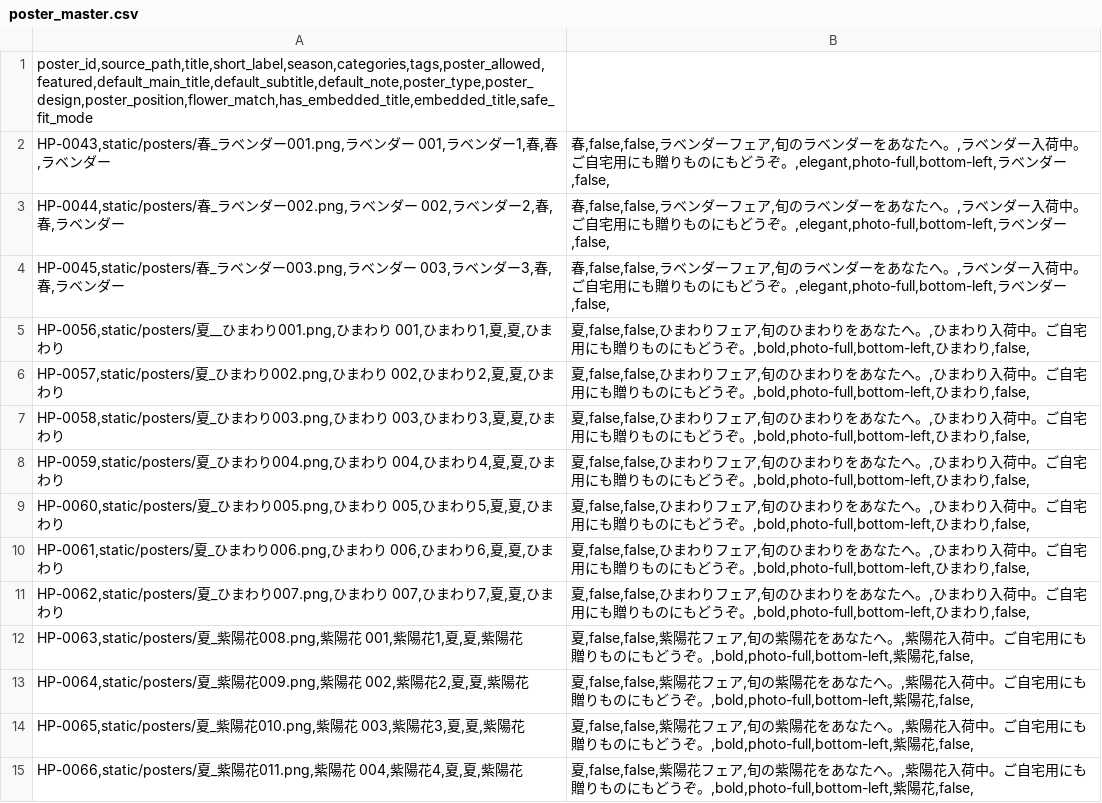
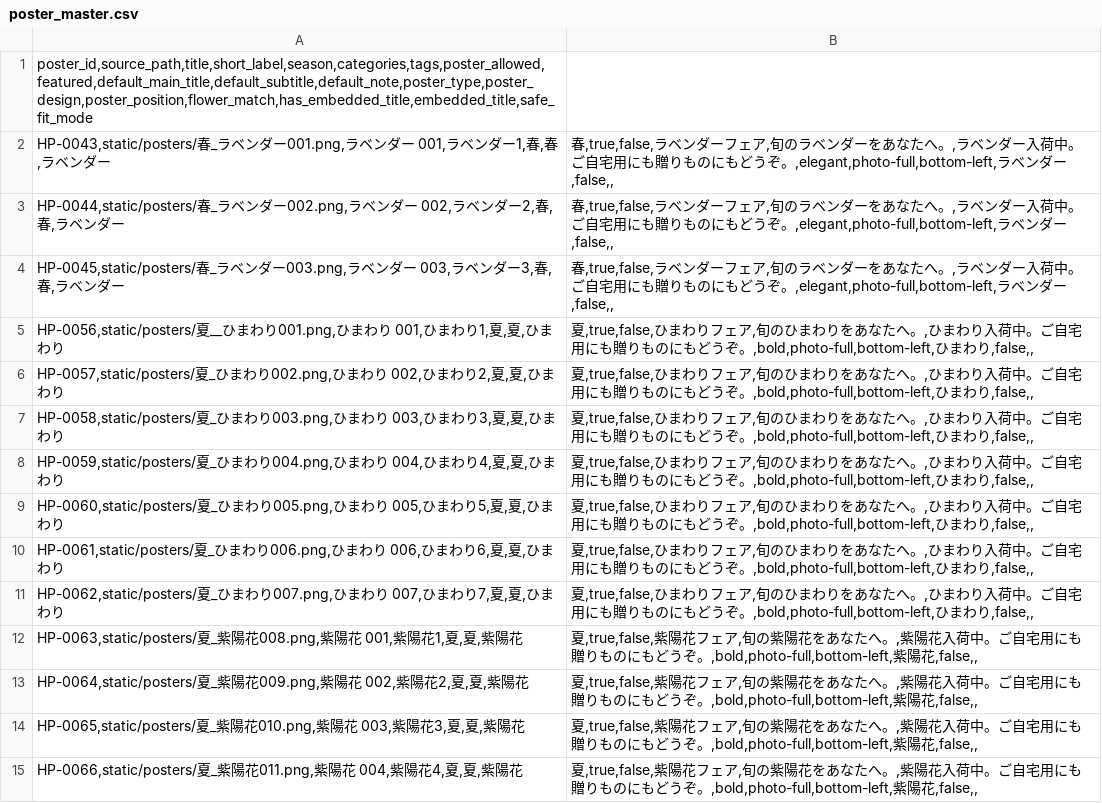
Before and after one commit to Hajime-na/ai-hana-zukan, a CSV file: poster_master.csv, drawn as a sheet; only a part is shown; the diff covers the shown part only.

```diff
--- a/poster_master.csv
+++ b/poster_master.csv
@@ -1,15 +1,15 @@
 poster_id,source_path,title,short_label,season,categories,tags,poster_allowed,featured,default_main_title,default_subtitle,default_note,poster_type,poster_design,poster_position,flower_match,has_embedded_title,embedded_title,safe_fit_mode
-HP-0043,static/posters/春_ラベンダー001.png,ラベンダー 001,ラベンダー1,春,春,ラベンダー;春,false,false,ラベンダーフェア,旬のラベンダーをあなたへ。,ラベンダー入荷中。ご自宅用にも贈りものにもどうぞ。,elegant,photo-full,bottom-left,ラベンダー,false,
-HP-0044,static/posters/春_ラベンダー002.png,ラベンダー 002,ラベンダー2,春,春,ラベンダー;春,false,false,ラベンダーフェア,旬のラベンダーをあなたへ。,ラベンダー入荷中。ご自宅用にも贈りものにもどうぞ。,elegant,photo-full,bottom-left,ラベンダー,false,
-HP-0045,static/posters/春_ラベンダー003.png,ラベンダー 003,ラベンダー3,春,春,ラベンダー;春,false,false,ラベンダーフェア,旬のラベンダーをあなたへ。,ラベンダー入荷中。ご自宅用にも贈りものにもどうぞ。,elegant,photo-full,bottom-left,ラベンダー,false,
-HP-0056,static/posters/夏__ひまわり001.png,ひまわり 001,ひまわり1,夏,夏,ひまわり;夏,false,false,ひまわりフェア,旬のひまわりをあなたへ。,ひまわり入荷中。ご自宅用にも贈りものにもどうぞ。,bold,photo-full,bottom-left,ひまわり,false,
-HP-0057,static/posters/夏_ひまわり002.png,ひまわり 002,ひまわり2,夏,夏,ひまわり;夏,false,false,ひまわりフェア,旬のひまわりをあなたへ。,ひまわり入荷中。ご自宅用にも贈りものにもどうぞ。,bold,photo-full,bottom-left,ひまわり,false,
-HP-0058,static/posters/夏_ひまわり003.png,ひまわり 003,ひまわり3,夏,夏,ひまわり;夏,false,false,ひまわりフェア,旬のひまわりをあなたへ。,ひまわり入荷中。ご自宅用にも贈りものにもどうぞ。,bold,photo-full,bottom-left,ひまわり,false,
-HP-0059,static/posters/夏_ひまわり004.png,ひまわり 004,ひまわり4,夏,夏,ひまわり;夏,false,false,ひまわりフェア,旬のひまわりをあなたへ。,ひまわり入荷中。ご自宅用にも贈りものにもどうぞ。,bold,photo-full,bottom-left,ひまわり,false,
-HP-0060,static/posters/夏_ひまわり005.png,ひまわり 005,ひまわり5,夏,夏,ひまわり;夏,false,false,ひまわりフェア,旬のひまわりをあなたへ。,ひまわり入荷中。ご自宅用にも贈りものにもどうぞ。,bold,photo-full,bottom-left,ひまわり,false,
-HP-0061,static/posters/夏_ひまわり006.png,ひまわり 006,ひまわり6,夏,夏,ひまわり;夏,false,false,ひまわりフェア,旬のひまわりをあなたへ。,ひまわり入荷中。ご自宅用にも贈りものにもどうぞ。,bold,photo-full,bottom-left,ひまわり,false,
-HP-0062,static/posters/夏_ひまわり007.png,ひまわり 007,ひまわり7,夏,夏,ひまわり;夏,false,false,ひまわりフェア,旬のひまわりをあなたへ。,ひまわり入荷中。ご自宅用にも贈りものにもどうぞ。,bold,photo-full,bottom-left,ひまわり,false,
-HP-0063,static/posters/夏_紫陽花008.png,紫陽花 001,紫陽花1,夏,夏,紫陽花;夏,false,false,紫陽花フェア,旬の紫陽花をあなたへ。,紫陽花入荷中。ご自宅用にも贈りものにもどうぞ。,bold,photo-full,bottom-left,紫陽花,false,
-HP-0064,static/posters/夏_紫陽花009.png,紫陽花 002,紫陽花2,夏,夏,紫陽花;夏,false,false,紫陽花フェア,旬の紫陽花をあなたへ。,紫陽花入荷中。ご自宅用にも贈りものにもどうぞ。,bold,photo-full,bottom-left,紫陽花,false,
-HP-0065,static/posters/夏_紫陽花010.png,紫陽花 003,紫陽花3,夏,夏,紫陽花;夏,false,false,紫陽花フェア,旬の紫陽花をあなたへ。,紫陽花入荷中。ご自宅用にも贈りものにもどうぞ。,bold,photo-full,bottom-left,紫陽花,false,
-HP-0066,static/posters/夏_紫陽花011.png,紫陽花 004,紫陽花4,夏,夏,紫陽花;夏,false,false,紫陽花フェア,旬の紫陽花をあなたへ。,紫陽花入荷中。ご自宅用にも贈りものにもどうぞ。,bold,photo-full,bottom-left,紫陽花,false,
+HP-0043,static/posters/春_ラベンダー001.png,ラベンダー 001,ラベンダー1,春,春,ラベンダー;春,true,false,ラベンダーフェア,旬のラベンダーをあなたへ。,ラベンダー入荷中。ご自宅用にも贈りものにもどうぞ。,elegant,photo-full,bottom-left,ラベンダー,false,,
+HP-0044,static/posters/春_ラベンダー002.png,ラベンダー 002,ラベンダー2,春,春,ラベンダー;春,true,false,ラベンダーフェア,旬のラベンダーをあなたへ。,ラベンダー入荷中。ご自宅用にも贈りものにもどうぞ。,elegant,photo-full,bottom-left,ラベンダー,false,,
+HP-0045,static/posters/春_ラベンダー003.png,ラベンダー 003,ラベンダー3,春,春,ラベンダー;春,true,false,ラベンダーフェア,旬のラベンダーをあなたへ。,ラベンダー入荷中。ご自宅用にも贈りものにもどうぞ。,elegant,photo-full,bottom-left,ラベンダー,false,,
+HP-0056,static/posters/夏__ひまわり001.png,ひまわり 001,ひまわり1,夏,夏,ひまわり;夏,true,false,ひまわりフェア,旬のひまわりをあなたへ。,ひまわり入荷中。ご自宅用にも贈りものにもどうぞ。,bold,photo-full,bottom-left,ひまわり,false,,
+HP-0057,static/posters/夏_ひまわり002.png,ひまわり 002,ひまわり2,夏,夏,ひまわり;夏,true,false,ひまわりフェア,旬のひまわりをあなたへ。,ひまわり入荷中。ご自宅用にも贈りものにもどうぞ。,bold,photo-full,bottom-left,ひまわり,false,,
+HP-0058,static/posters/夏_ひまわり003.png,ひまわり 003,ひまわり3,夏,夏,ひまわり;夏,true,false,ひまわりフェア,旬のひまわりをあなたへ。,ひまわり入荷中。ご自宅用にも贈りものにもどうぞ。,bold,photo-full,bottom-left,ひまわり,false,,
+HP-0059,static/posters/夏_ひまわり004.png,ひまわり 004,ひまわり4,夏,夏,ひまわり;夏,true,false,ひまわりフェア,旬のひまわりをあなたへ。,ひまわり入荷中。ご自宅用にも贈りものにもどうぞ。,bold,photo-full,bottom-left,ひまわり,false,,
+HP-0060,static/posters/夏_ひまわり005.png,ひまわり 005,ひまわり5,夏,夏,ひまわり;夏,true,false,ひまわりフェア,旬のひまわりをあなたへ。,ひまわり入荷中。ご自宅用にも贈りものにもどうぞ。,bold,photo-full,bottom-left,ひまわり,false,,
+HP-0061,static/posters/夏_ひまわり006.png,ひまわり 006,ひまわり6,夏,夏,ひまわり;夏,true,false,ひまわりフェア,旬のひまわりをあなたへ。,ひまわり入荷中。ご自宅用にも贈りものにもどうぞ。,bold,photo-full,bottom-left,ひまわり,false,,
+HP-0062,static/posters/夏_ひまわり007.png,ひまわり 007,ひまわり7,夏,夏,ひまわり;夏,true,false,ひまわりフェア,旬のひまわりをあなたへ。,ひまわり入荷中。ご自宅用にも贈りものにもどうぞ。,bold,photo-full,bottom-left,ひまわり,false,,
+HP-0063,static/posters/夏_紫陽花008.png,紫陽花 001,紫陽花1,夏,夏,紫陽花;夏,true,false,紫陽花フェア,旬の紫陽花をあなたへ。,紫陽花入荷中。ご自宅用にも贈りものにもどうぞ。,bold,photo-full,bottom-left,紫陽花,false,,
+HP-0064,static/posters/夏_紫陽花009.png,紫陽花 002,紫陽花2,夏,夏,紫陽花;夏,true,false,紫陽花フェア,旬の紫陽花をあなたへ。,紫陽花入荷中。ご自宅用にも贈りものにもどうぞ。,bold,photo-full,bottom-left,紫陽花,false,,
+HP-0065,static/posters/夏_紫陽花010.png,紫陽花 003,紫陽花3,夏,夏,紫陽花;夏,true,false,紫陽花フェア,旬の紫陽花をあなたへ。,紫陽花入荷中。ご自宅用にも贈りものにもどうぞ。,bold,photo-full,bottom-left,紫陽花,false,,
+HP-0066,static/posters/夏_紫陽花011.png,紫陽花 004,紫陽花4,夏,夏,紫陽花;夏,true,false,紫陽花フェア,旬の紫陽花をあなたへ。,紫陽花入荷中。ご自宅用にも贈りものにもどうぞ。,bold,photo-full,bottom-left,紫陽花,false,,
```
Also changed, not shown: 15 edited cells elsewhere in this file, 1 other file.
